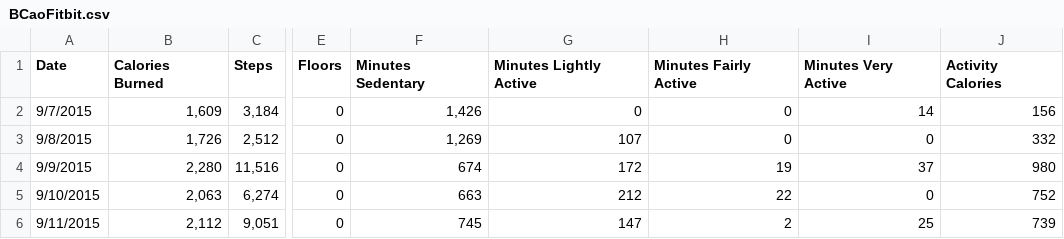
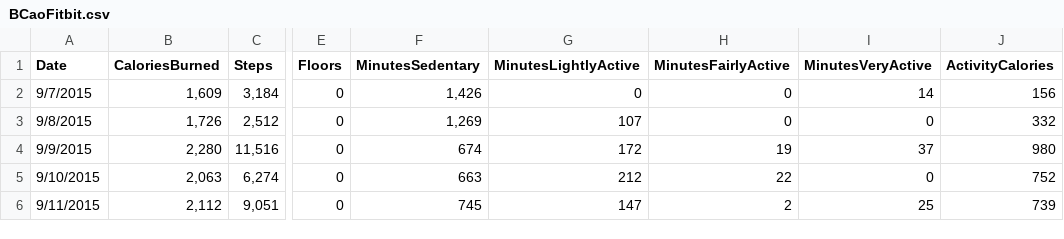
Before and after one commit to caofontaine/BCaoFitbit, a CSV file: data/BCaoFitbit.csv, drawn as a sheet; only a part is shown, gaps mark what is left out; the diff names each change by its address in the sheet, - before the commit and + after, or states it on an @@ line.

```diff
--- a/data/BCaoFitbit.csv
+++ b/data/BCaoFitbit.csv
-B1: Calories Burned
+B1: CaloriesBurned
-F1: Minutes Sedentary
+F1: MinutesSedentary
-G1: Minutes Lightly Active
+G1: MinutesLightlyActive
-H1: Minutes Fairly Active
+H1: MinutesFairlyActive
-I1: Minutes Very Active
+I1: MinutesVeryActive
-J1: Activity Calories
+J1: ActivityCalories
```
Also changed, not shown: 2 other files.
